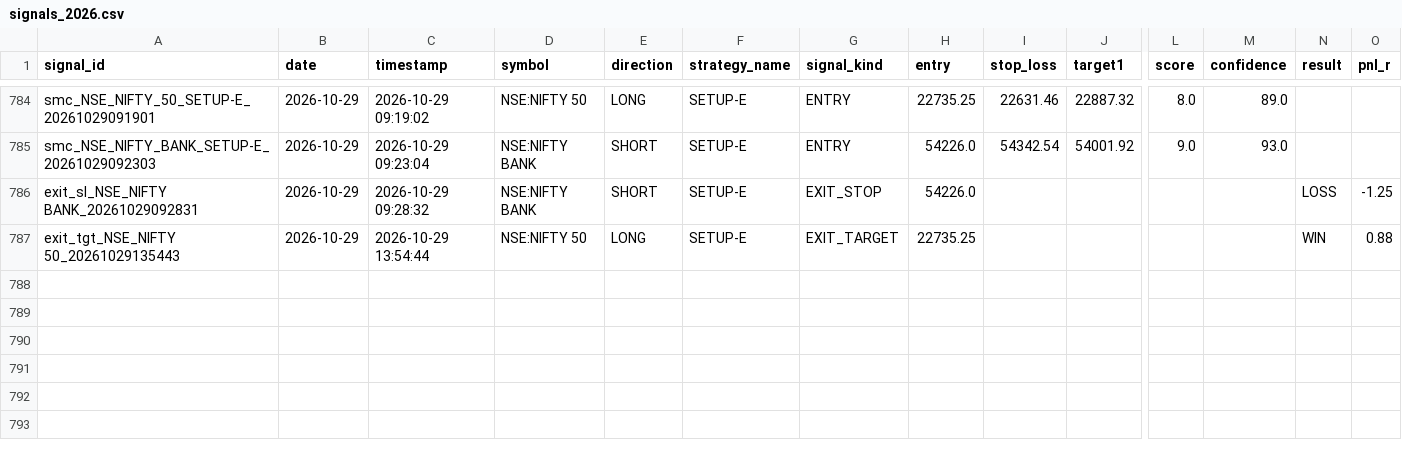
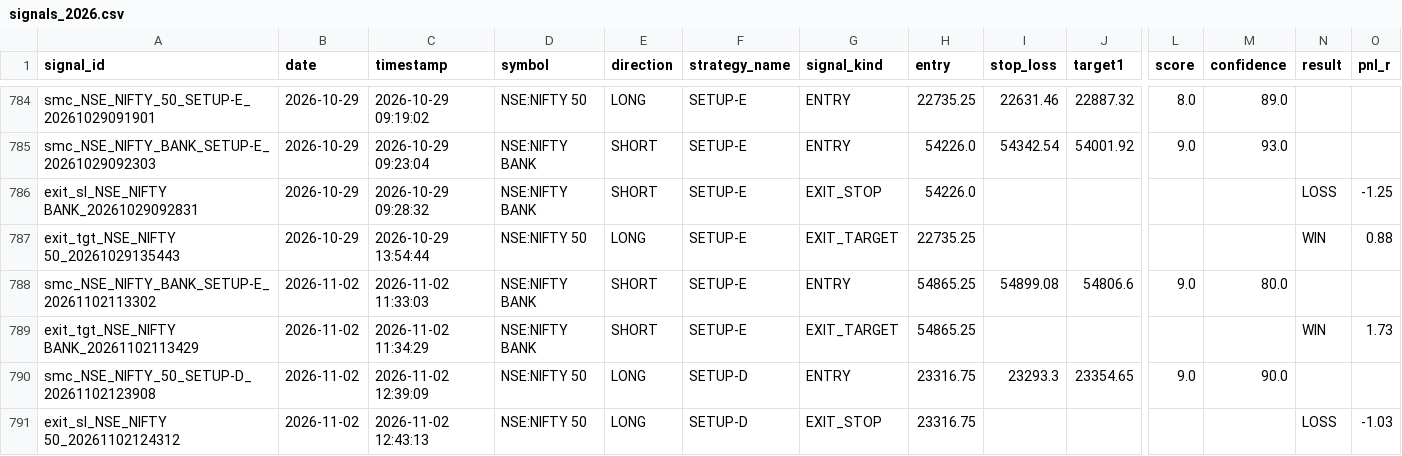
Before and after one commit to Gauravsingh257/stocks-with-gaurav, a CSV file: signal_history/signals_2026.csv, drawn as a sheet; only a part is shown, gaps mark what is left out; rows hold the shown columns only; the diff names each change by its address in the sheet, - before the commit and + after, or states it on an @@ line.

```diff
--- a/signal_history/signals_2026.csv
+++ b/signal_history/signals_2026.csv
+row 788: smc_NSE_NIFTY_BANK_SETUP-E_20261102113302 | 2026-11-02 | 2026-11-02 11:33:03 | NSE:NIFTY BANK | SHORT | SETUP-E | ENTRY | 54865.25 | 54899.08 | 54806.6 | 9.0 | 80.0
+row 789: exit_tgt_NSE_NIFTY BANK_20261102113429 | 2026-11-02 | 2026-11-02 11:34:29 | NSE:NIFTY BANK | SHORT | SETUP-E | EXIT_TARGET | 54865.25 |  |  |  |  | WIN | 1.73
+row 790: smc_NSE_NIFTY_50_SETUP-D_20261102123908 | 2026-11-02 | 2026-11-02 12:39:09 | NSE:NIFTY 50 | LONG | SETUP-D | ENTRY | 23316.75 | 23293.3 | 23354.65 | 9.0 | 90.0
+row 791: exit_sl_NSE_NIFTY 50_20261102124312 | 2026-11-02 | 2026-11-02 12:43:13 | NSE:NIFTY 50 | LONG | SETUP-D | EXIT_STOP | 23316.75 |  |  |  |  | LOSS | -1.03
```
